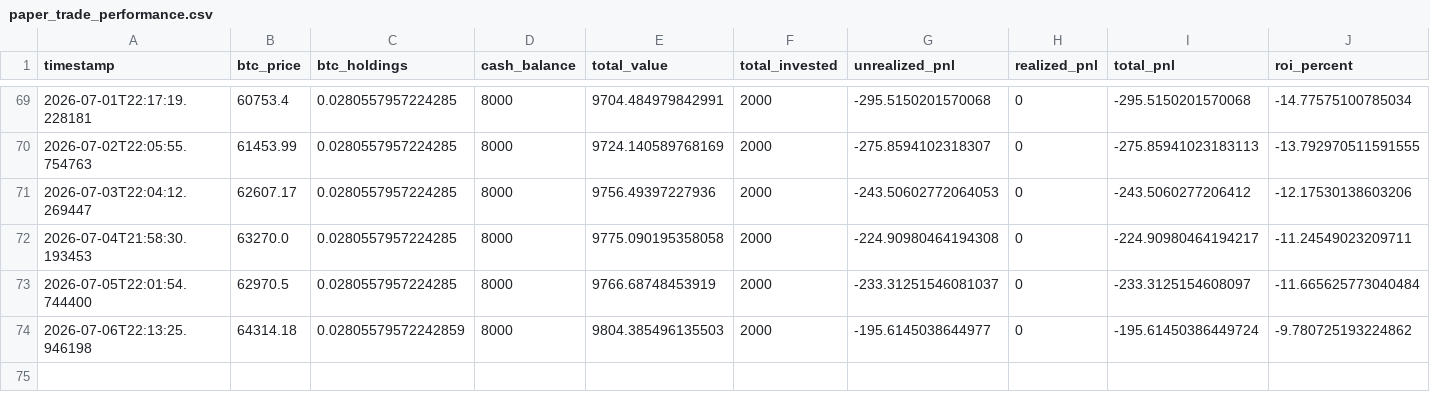
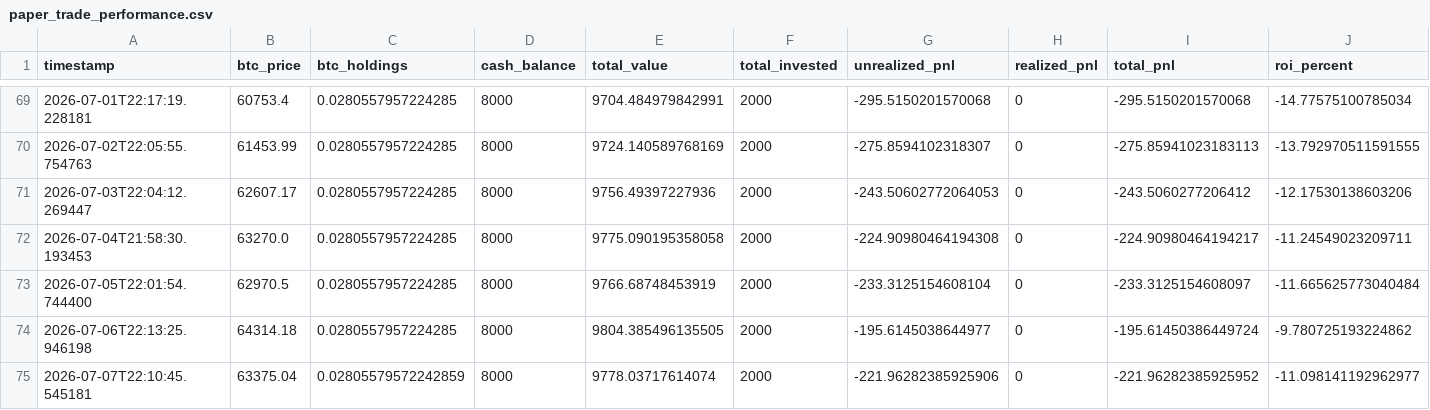
Before and after one commit to knoxper10-web/btc-paper-trade, a CSV file: paper_trade_performance.csv, drawn as a sheet; only a part is shown, gaps mark what is left out; rows hold the shown columns only; the diff names each change by its address in the sheet, - before the commit and + after, or states it on an @@ line.

```diff
--- a/paper_trade_performance.csv
+++ b/paper_trade_performance.csv
-G73 (unrealized_pnl): -233.31251546081037
+G73 (unrealized_pnl): -233.3125154608104
-C74 (btc_holdings): 0.02805579572242859
+C74 (btc_holdings): 0.0280557957224285
-E74 (total_value): 9804.385496135503
+E74 (total_value): 9804.385496135505
+row 75: 2026-07-07T22:10:45.545181 | 63375.04 | 0.02805579572242859 | 8000 | 9778.03717614074 | 2000 | -221.96282385925906 | 0 | -221.96282385925952 | -11.098141192962977
```
